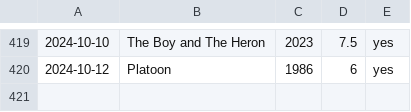
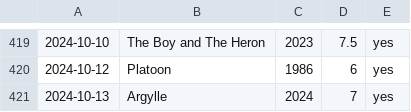
Before and after one commit to PaneradFisk/film, a CSV file: movies.csv, drawn as a sheet; only a part is shown, gaps mark what is left out; the diff names each change by its address in the sheet, - before the commit and + after, or states it on an @@ line.

Commit message:
argylle

```diff
--- a/movies.csv
+++ b/movies.csv
+row 421: 2024-10-13 | Argylle | 2024 | 7 | yes
```
Also changed, not shown: 2 other files.
